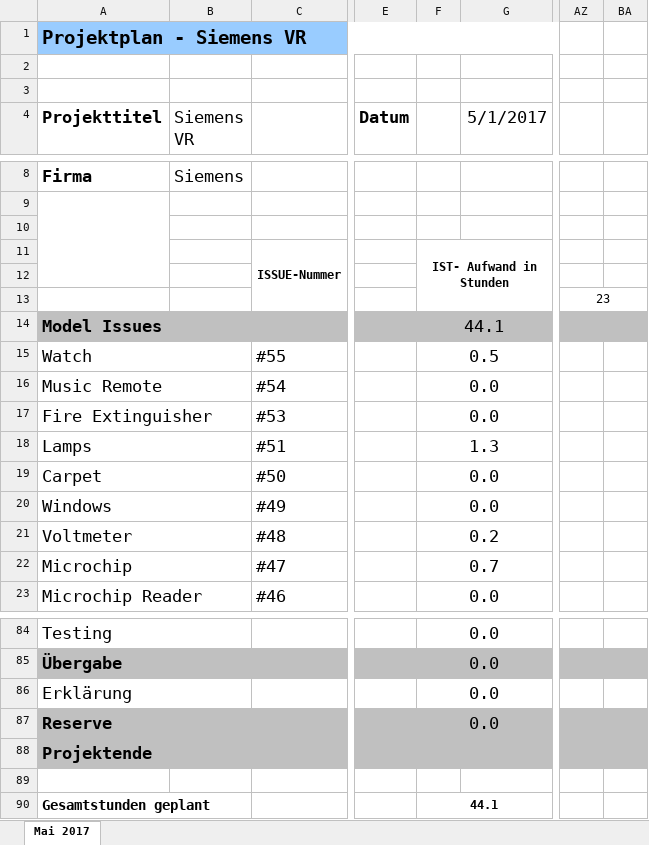
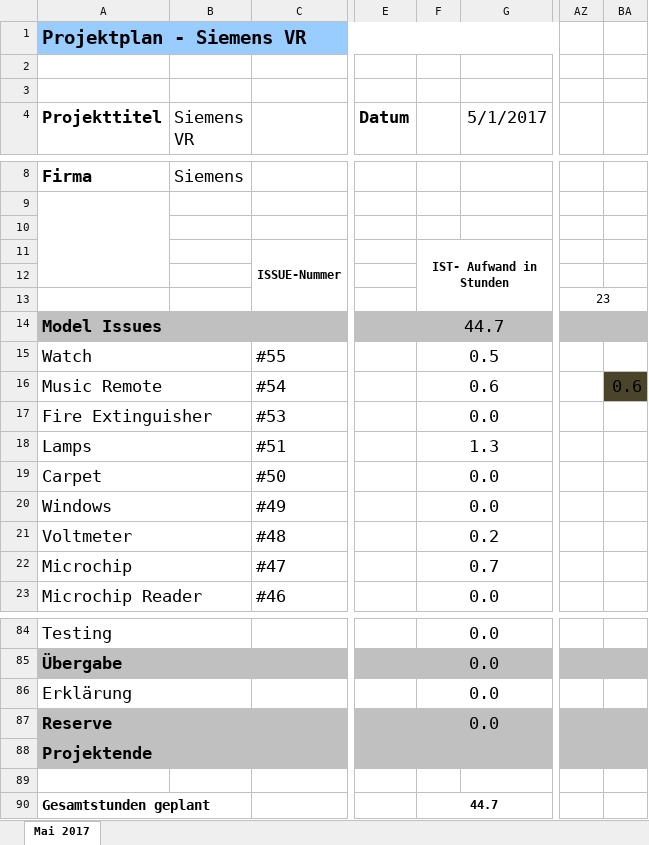
Before and after one commit to Der-Die-Das/SiemensVR, an Excel workbook: Documents/Zeitplan.xlsx, sheet Mai 2017, drawn as a sheet; only a part is shown, gaps mark what is left out; values as stored, in another font and other column widths than the file's, no borders; charts and pictures not drawn; the diff names each change by its address in the sheet, - before the commit and + after, or states it on an @@ line.

```diff
--- a/Documents/Zeitplan.xlsx (sheet Mai 2017)
+++ b/Documents/Zeitplan.xlsx (sheet Mai 2017)
-F14: 44.1
+F14: 44.7
-F16: 0.0
+F16: 0.6
-BA16: (empty)
+BA16: 0.6
-BA16 fill: none
+BA16 fill: #4A452A
-F90: 44.1
+F90: 44.7
```
Also changed, not shown: 1 other file.
